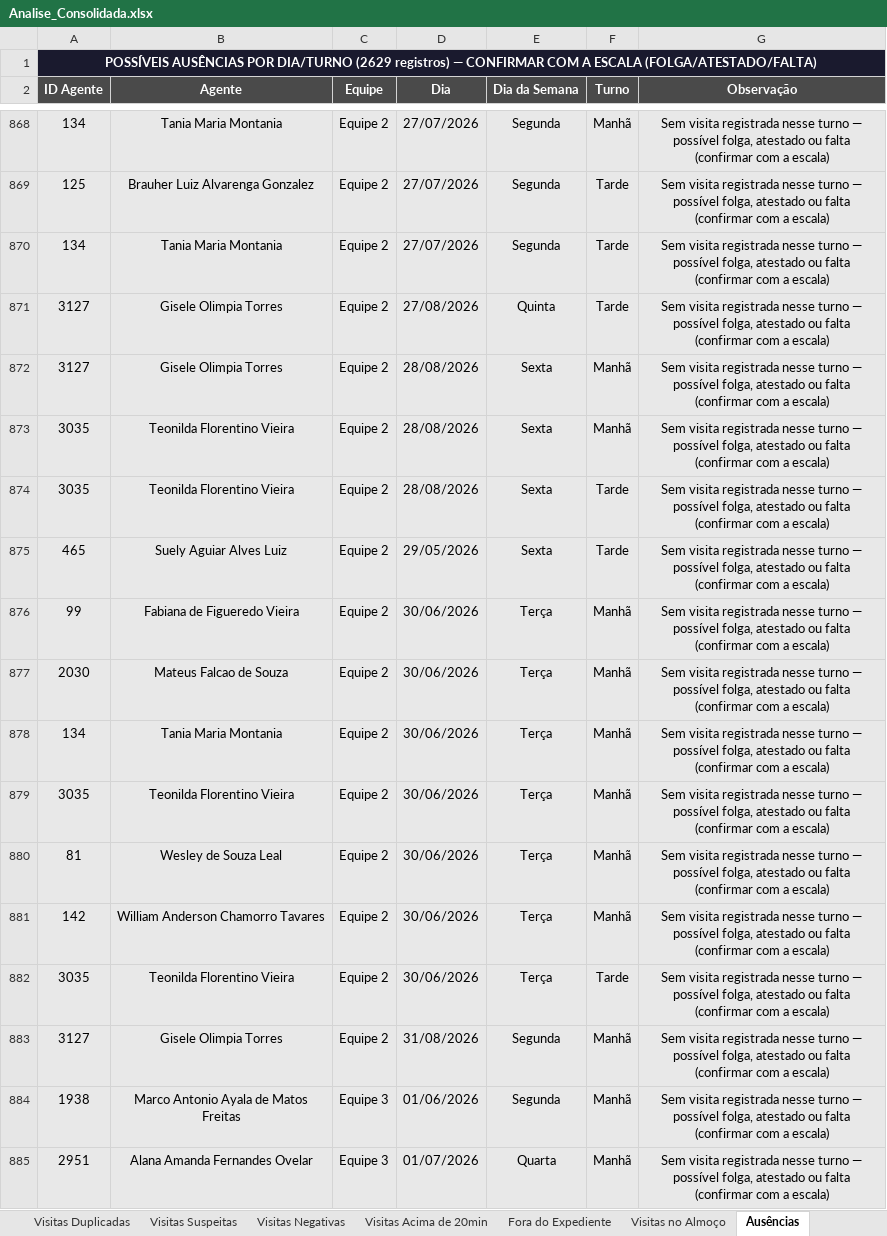
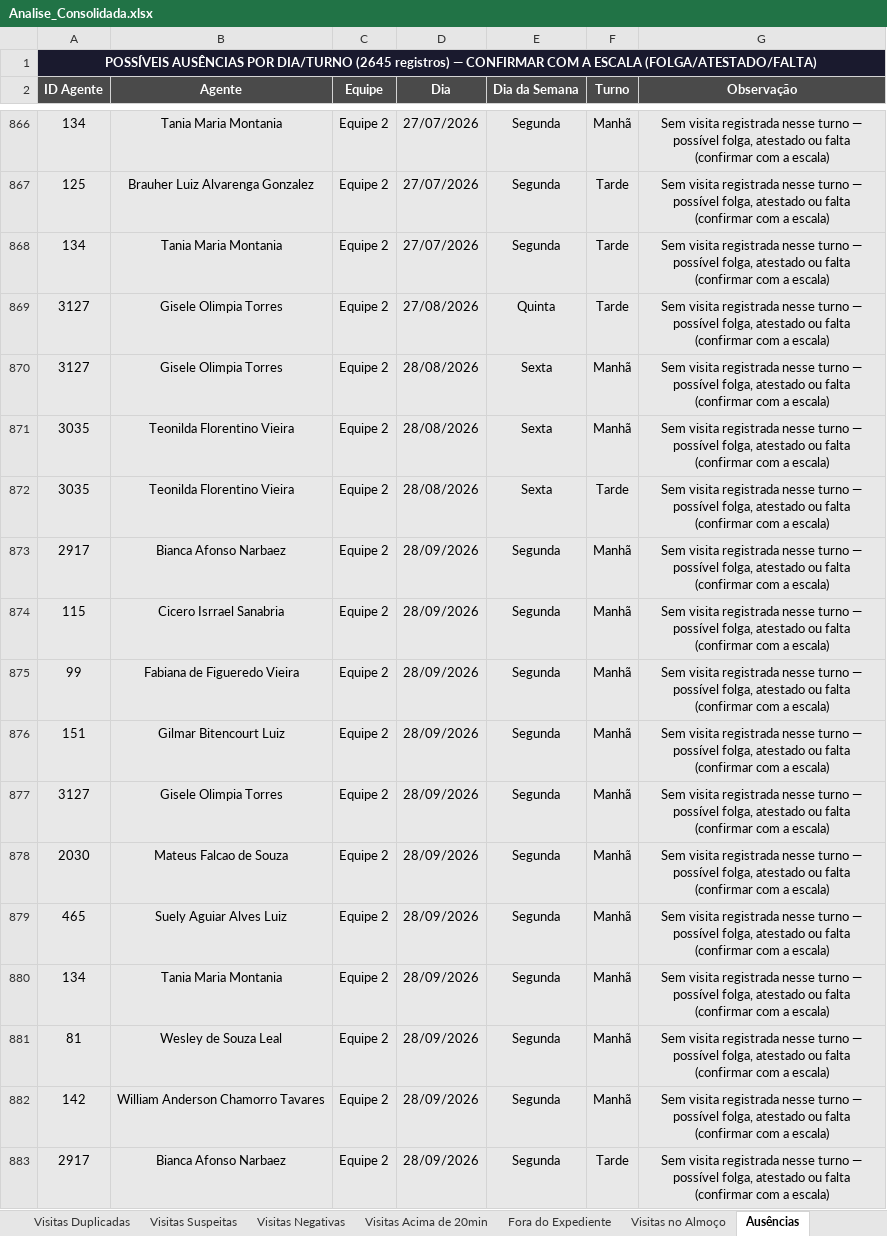
Before and after one commit to LucsDevPro/Sentinela, an Excel workbook: data/Analise_Consolidada.xlsx, sheet Ausências, drawn as a sheet; only a part is shown, gaps mark what is left out; the shorter side is filled out with more unchanged rows; values as stored, in another font and other column widths than the file's, no borders; the diff covers the shown part only; the diff names each change by its address in the sheet, - before the commit and + after, or states it on an @@ line.

```diff
--- a/data/Analise_Consolidada.xlsx (sheet Ausências)
+++ b/data/Analise_Consolidada.xlsx (sheet Ausências)
-A1 (ID Agente): …POR DIA/TURNO (2629 registros) —…
+A1 (ID Agente): …POR DIA/TURNO (2645 registros) —…
+row 873: 2917 | Bianca Afonso Narbaez | Equipe 2 | 28/09/2026 | Segunda | Manhã | Sem visita registrada nesse turno — possível folga, atestado ou falta (confirmar com a escala)
+row 874: 115 | Cicero Isrrael Sanabria | Equipe 2 | 28/09/2026 | Segunda | Manhã | Sem visita registrada nesse turno — possível folga, atestado ou falta (confirmar com a escala)
+row 875: 99 | Fabiana de Figueredo Vieira | Equipe 2 | 28/09/2026 | Segunda | Manhã | Sem visita registrada nesse turno — possível folga, atestado ou falta (confirmar com a escala)
+row 876: 151 | Gilmar Bitencourt Luiz | Equipe 2 | 28/09/2026 | Segunda | Manhã | Sem visita registrada nesse turno — possível folga, atestado ou falta (confirmar com a escala)
+row 877: 3127 | Gisele Olimpia Torres | Equipe 2 | 28/09/2026 | Segunda | Manhã | Sem visita registrada nesse turno — possível folga, atestado ou falta (confirmar com a escala)
+row 878: 2030 | Mateus Falcao de Souza | Equipe 2 | 28/09/2026 | Segunda | Manhã | Sem visita registrada nesse turno — possível folga, atestado ou falta (confirmar com a escala)
+row 879: 465 | Suely Aguiar Alves Luiz | Equipe 2 | 28/09/2026 | Segunda | Manhã | Sem visita registrada nesse turno — possível folga, atestado ou falta (confirmar com a escala)
+row 880: 134 | Tania Maria Montania | Equipe 2 | 28/09/2026 | Segunda | Manhã | Sem visita registrada nesse turno — possível folga, atestado ou falta (confirmar com a escala)
+row 881: 81 | Wesley de Souza Leal | Equipe 2 | 28/09/2026 | Segunda | Manhã | Sem visita registrada nesse turno — possível folga, atestado ou falta (confirmar com a escala)
+row 882: 142 | William Anderson Chamorro Tavares | Equipe 2 | 28/09/2026 | Segunda | Manhã | Sem visita registrada nesse turno — possível folga, atestado ou falta (confirmar com a escala)
+row 883: 2917 | Bianca Afonso Narbaez | Equipe 2 | 28/09/2026 | Segunda | Tarde | Sem visita registrada nesse turno — possível folga, atestado ou falta (confirmar com a escala)
```
Also changed, not shown: 28 added rows, 23 removed rows, 8 edited cells and cell formats elsewhere in this sheet, sheet Ranking, sheet Visitas Acima de 20min, sheet Resumo Semanal, sheet Recusados e Pendências, sheet Resumo Geral, sheet Por Área, 4 more sheets, data/historico/semana_324.xlsx, data/historico/semana_325.xlsx, 33 other files.
